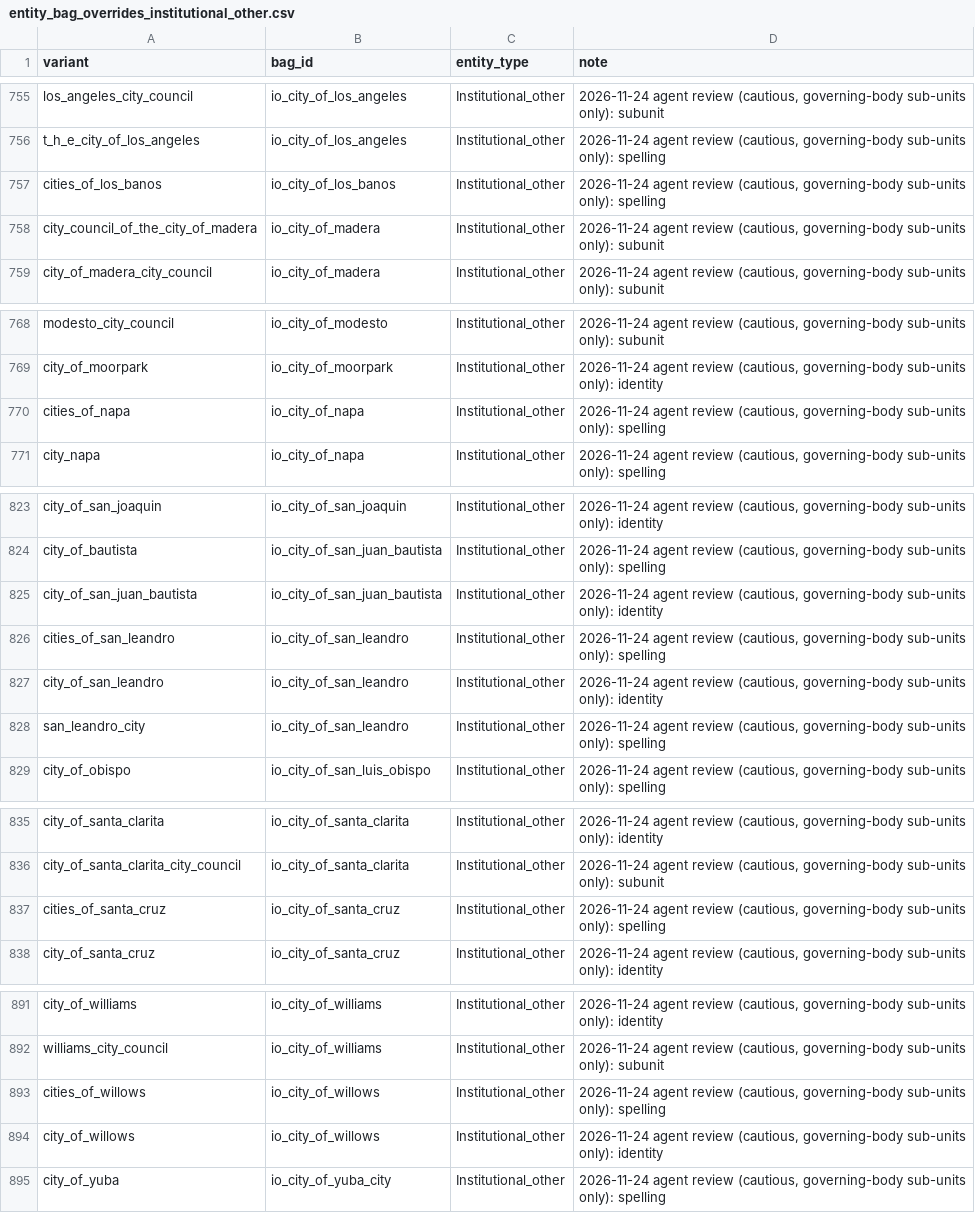
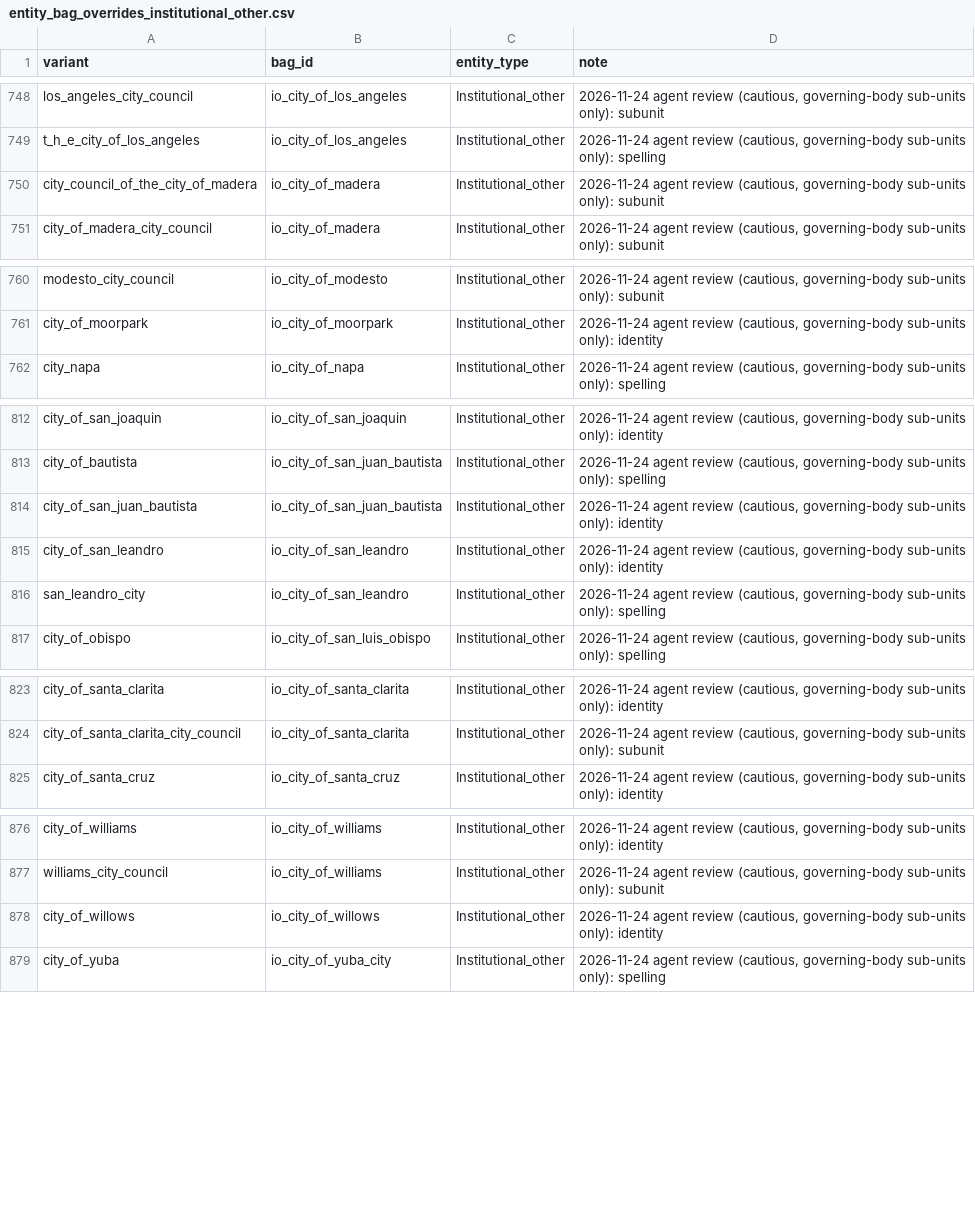
Before and after one commit to ucd-cepb/kings, a CSV file: Network_Innovation_Paper/inputs/entity_bag_overrides_institutional_other.csv, drawn as a sheet; only a part is shown, gaps mark what is left out; the diff covers the shown part only; the diff names each change by its address in the sheet, - before the commit and + after, or states it on an @@ line.

```diff
--- a/Network_Innovation_Paper/inputs/entity_bag_overrides_institutional_other.csv
+++ b/Network_Innovation_Paper/inputs/entity_bag_overrides_institutional_other.csv
-row 757: cities_of_los_banos | io_city_of_los_banos | Institutional_other | 2026-11-24 agent review (cautious, governing-body sub-units only): spelling
-row 770: cities_of_napa | io_city_of_napa | Institutional_other | 2026-11-24 agent review (cautious, governing-body sub-units only): spelling
-row 826: cities_of_san_leandro | io_city_of_san_leandro | Institutional_other | 2026-11-24 agent review (cautious, governing-body sub-units only): spelling
-row 837: cities_of_santa_cruz | io_city_of_santa_cruz | Institutional_other | 2026-11-24 agent review (cautious, governing-body sub-units only): spelling
-row 893: cities_of_willows | io_city_of_willows | Institutional_other | 2026-11-24 agent review (cautious, governing-body sub-units only): spelling
```
Also changed, not shown: 15 removed rows elsewhere in this file, Network_Innovation_Paper/data_products/01_entity_classification/alter_bag_clusters.csv, 1 other file.
